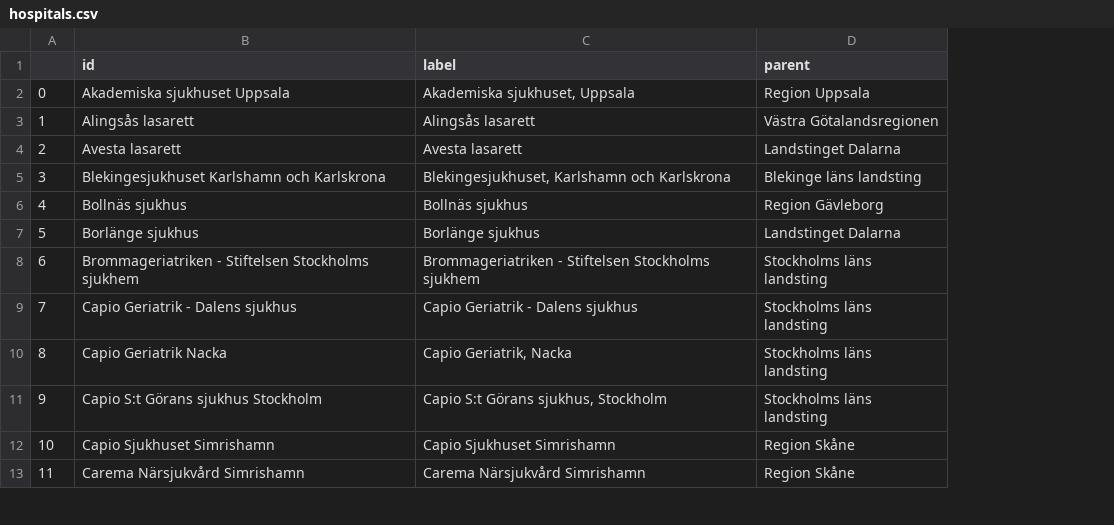
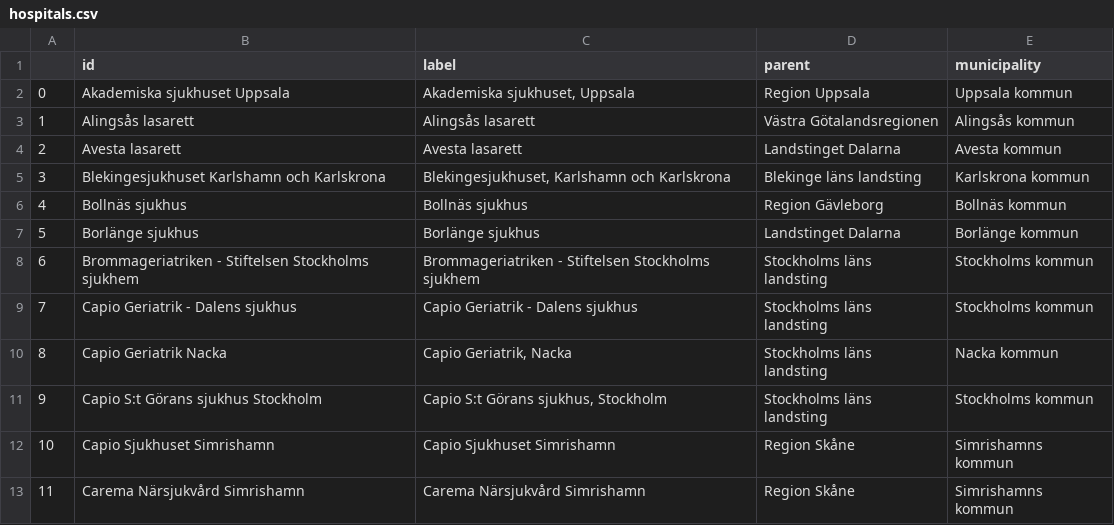
Before and after one commit to marple-newsrobot/marple-datatypes, a CSV file: misc/se/hospitals.csv, drawn as a sheet; only a part is shown; the diff names each change by its address in the sheet, - before the commit and + after, or states it on an @@ line.

Commit message:
Add municipality to hospitals

```diff
--- a/misc/se/hospitals.csv
+++ b/misc/se/hospitals.csv
+column E (municipality), rows 2-13: Uppsala kommun | Alingsås kommun | Avesta kommun | Karlskrona kommun | Bollnäs kommun | Borlänge kommun | Stockholms kommun | Stockholms kommun | Nacka kommun | Stockholms kommun | Simrishamns kommun | Simrishamns kommun
```
Also changed, not shown: 1 other file.
